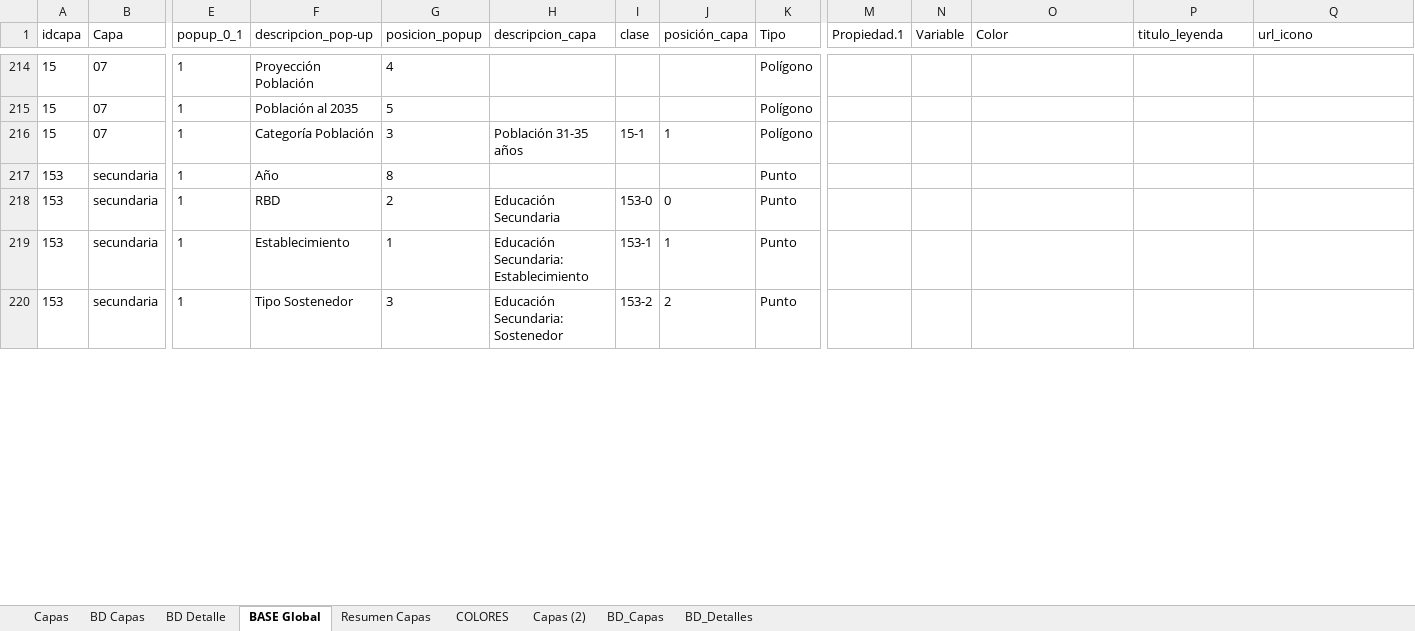
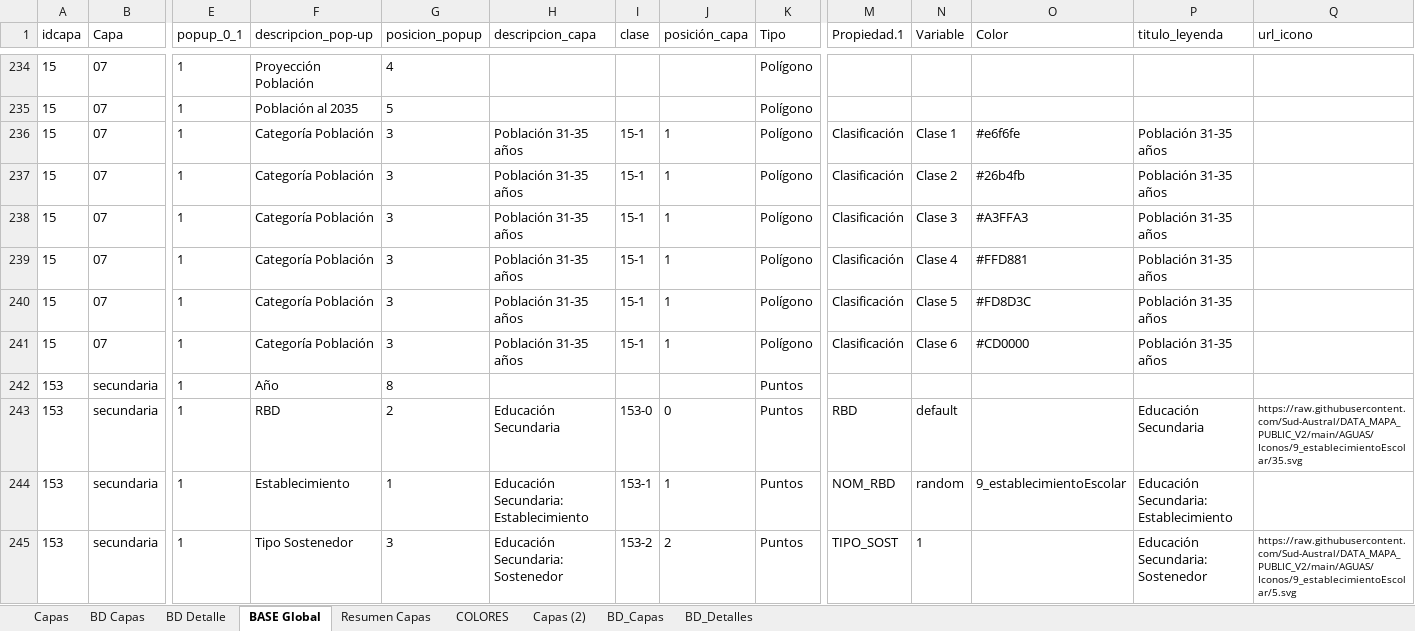
Before and after one commit to Sud-Austral/MAPA_RELEASE, an Excel workbook: origenes/Modelo Mapas INACAP.xlsx, sheet BASE Global, drawn as a sheet; only a part is shown, gaps mark what is left out; values as stored, in another font and other column widths than the file's, no borders; table styles not drawn; addresses are those after the commit; rows hold the shown columns only; the diff covers the shown part only; the diff names each change by its address in the sheet, - before the commit and + after, or states it on an @@ line.

Commit message:
Update Modelo Mapas INACAP.xlsx

```diff
--- a/origenes/Modelo Mapas INACAP.xlsx (sheet BASE Global)
+++ b/origenes/Modelo Mapas INACAP.xlsx (sheet BASE Global)
-M236 (Propiedad.1): (empty)
+M236 (Propiedad.1): Clasificación
-N236 (Variable): (empty)
+N236 (Variable): Clase 1
-O236 (Color): (empty)
+O236 (Color): #e6f6fe
-P236 (titulo_leyenda): (empty)
+P236 (titulo_leyenda): Población 31-35 años
+row 237: 15 | 07 | 1 | Categoría Población | 3 | Población 31-35 años | 15-1 | 1 | Polígono | Clasificación | Clase 2 | #26b4fb | Población 31-35 años
+row 238: 15 | 07 | 1 | Categoría Población | 3 | Población 31-35 años | 15-1 | 1 | Polígono | Clasificación | Clase 3 | #A3FFA3 | Población 31-35 años
+row 239: 15 | 07 | 1 | Categoría Población | 3 | Población 31-35 años | 15-1 | 1 | Polígono | Clasificación | Clase 4 | #FFD881 | Población 31-35 años
+row 240: 15 | 07 | 1 | Categoría Población | 3 | Población 31-35 años | 15-1 | 1 | Polígono | Clasificación | Clase 5 | #FD8D3C | Población 31-35 años
+row 241: 15 | 07 | 1 | Categoría Población | 3 | Población 31-35 años | 15-1 | 1 | Polígono | Clasificación | Clase 6 | #CD0000 | Población 31-35 años
-K242:K245 (Tipo): Punto
+K242:K245 (Tipo): Puntos
-M243 (Propiedad.1): (empty)
+M243 (Propiedad.1): RBD
-N243 (Variable): (empty)
+N243 (Variable): default
-P243 (titulo_leyenda): (empty)
+P243 (titulo_leyenda): Educación Secundaria
-Q243 (url_icono): (empty)
+Q243 (url_icono): https://raw.githubusercontent.com/Sud-Austral/DATA_MAPA_PUBLIC_V2/main/AGUAS/Iconos/9_establecimientoEscolar/35.svg
-M244 (Propiedad.1): (empty)
+M244 (Propiedad.1): NOM_RBD
-N244 (Variable): (empty)
+N244 (Variable): random
-O244 (Color): (empty)
+O244 (Color): 9_establecimientoEscolar
-P244 (titulo_leyenda): (empty)
+P244 (titulo_leyenda): Educación Secundaria: Establecimiento
-M245 (Propiedad.1): (empty)
+M245 (Propiedad.1): TIPO_SOST
-N245 (Variable): (empty)
+N245 (Variable): 1
-P245 (titulo_leyenda): (empty)
+P245 (titulo_leyenda): Educación Secundaria: Sostenedor
-Q245 (url_icono): (empty)
+Q245 (url_icono): https://raw.githubusercontent.com/Sud-Austral/DATA_MAPA_PUBLIC_V2/main/AGUAS/Iconos/9_establecimientoEscolar/5.svg
```
Also changed, not shown: 77 added rows and 578 edited cells elsewhere in this sheet, sheet BD_Detalles, sheet BD Detalle, sheet Capas, sheet Capas (2), sheet BD_Capas, sheet BD Capas, 1 more sheet, charts or pictures.
